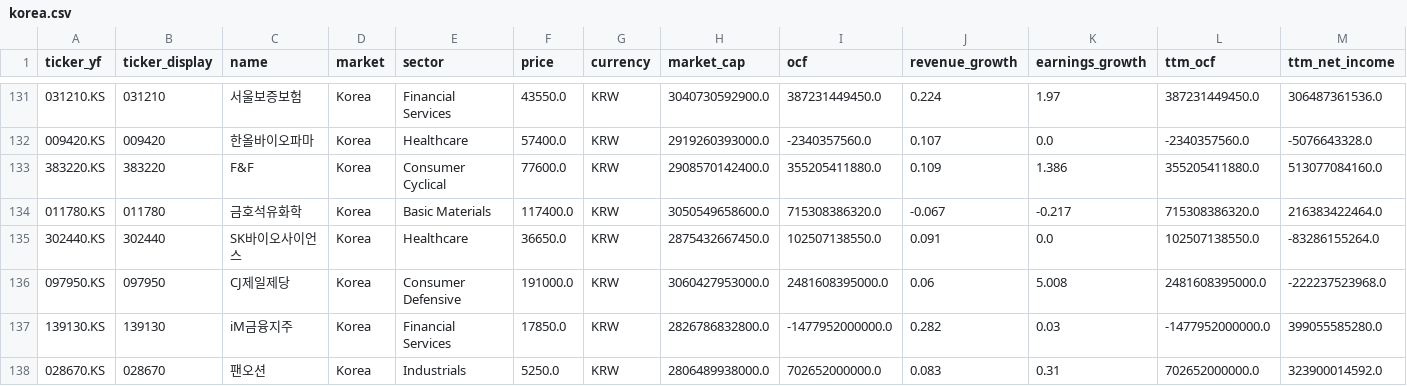
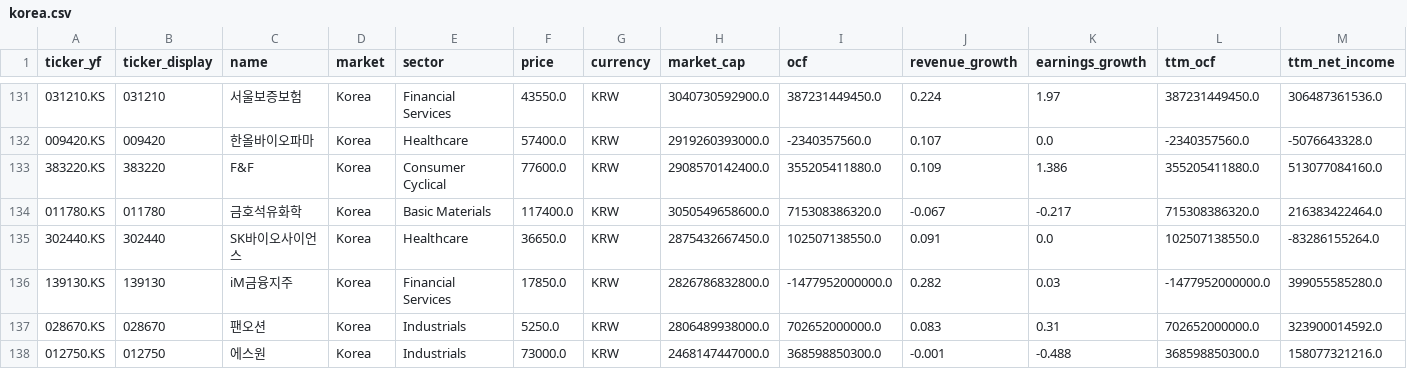
Before and after one commit to hyoseok88/g-valuemap, a CSV file: seeds/korea.csv, drawn as a sheet; only a part is shown, gaps mark what is left out; the shorter side is filled out with more unchanged rows; rows hold the shown columns only; the diff names each change by its address in the sheet, - before the commit and + after, or states it on an @@ line.

```diff
--- a/seeds/korea.csv
+++ b/seeds/korea.csv
-row 136: 097950.KS | 097950 | CJ제일제당 | Korea | Consumer Defensive | 191000.0 | KRW | 3060427953000.0 | 2481608395000.0 | 0.06 | 5.008 | 2481608395000.0 | -222237523968.0
```
Also changed, not shown: seeds/usa.csv.
